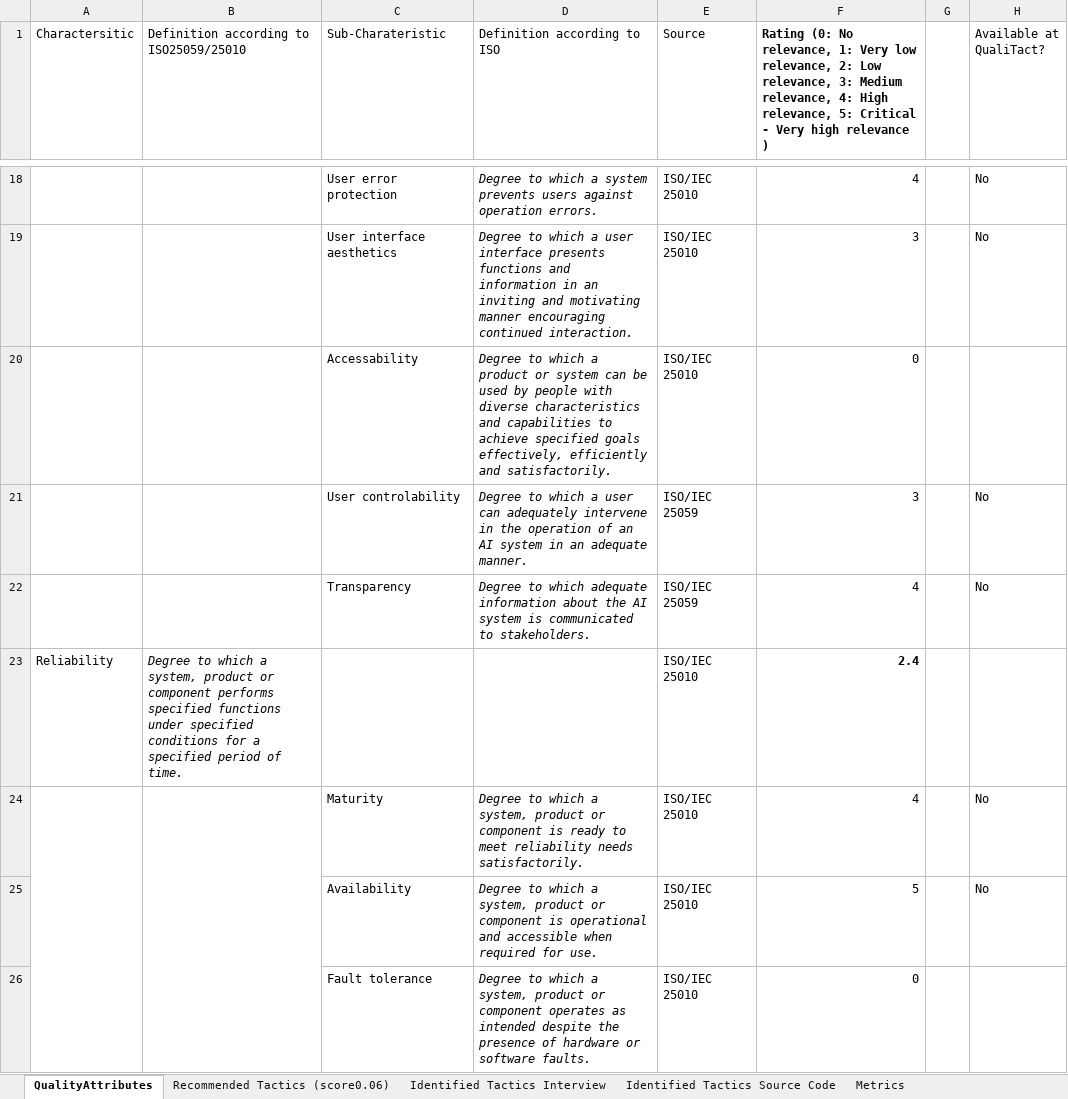
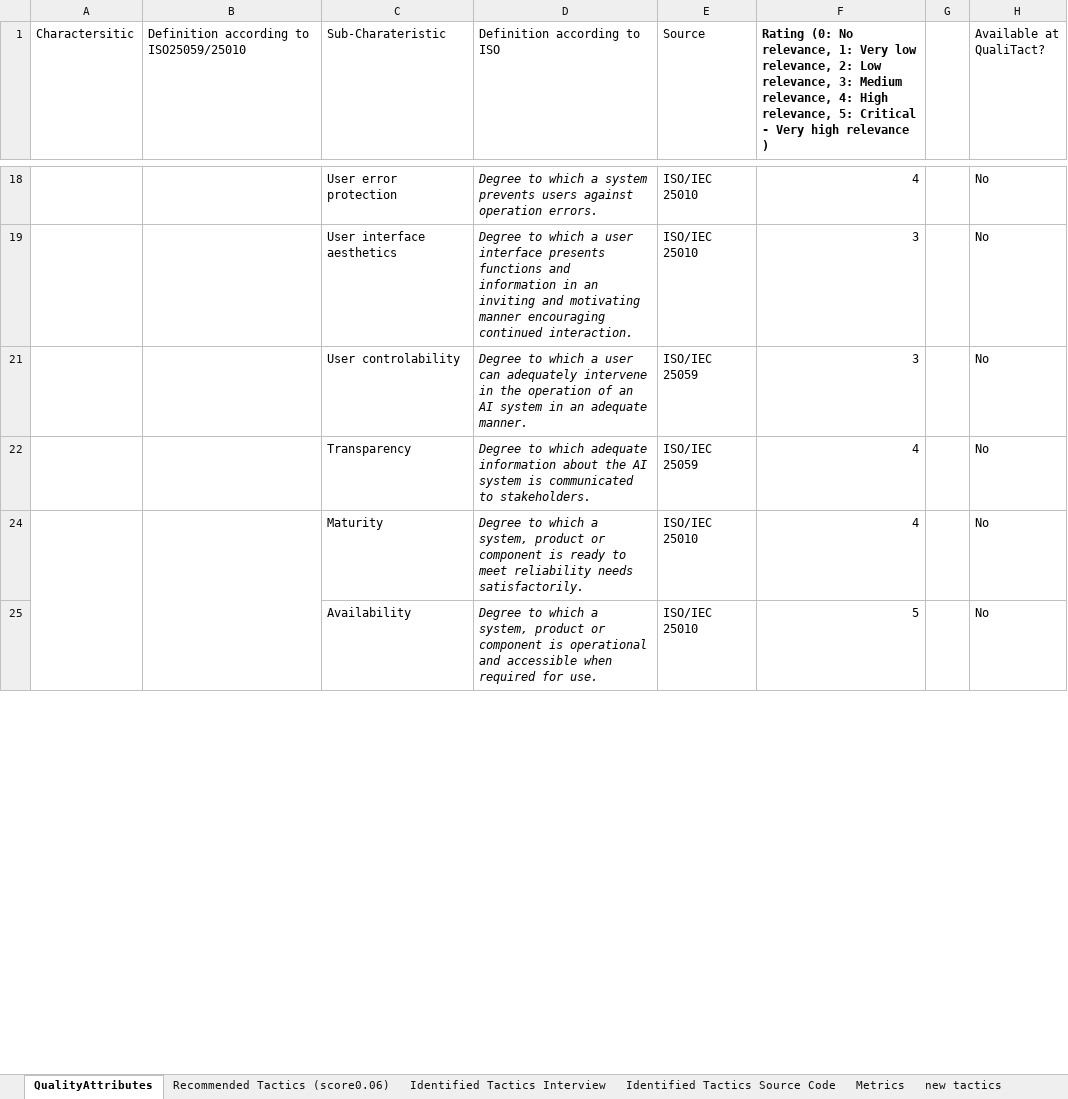
Before and after one commit to PhilippStraub/QualiTact, an Excel workbook: data/case 2/Case 2 Overview Tactics Recommended and Identified.xlsx, sheet QualityAttributes, drawn as a sheet; only a part is shown, gaps mark what is left out; values as stored, in another font and other column widths than the file's, no borders; conditional formats not drawn; the diff covers the shown part only; the diff names each change by its address in the sheet, - before the commit and + after, or states it on an @@ line.

```diff
--- a/data/case 2/Case 2 Overview Tactics Recommended and Identified.xlsx (sheet QualityAttributes)
+++ b/data/case 2/Case 2 Overview Tactics Recommended and Identified.xlsx (sheet QualityAttributes)
+sheet tab: new tactics
@@ row 20 hidden:  |  | Accessability | Degree to which a product or system can be used by people with diverse characteristics and capabilities to achieve specified goals effectively, efficiently and satisfactorily. | ISO/IEC 25010 | 0 @@
@@ row 23 hidden: Reliability | Degree to which a system, product or component performs specified functions under specified conditions for a specified period of time. |  |  | ISO/IEC 25010 | 2.4 @@
@@ row 26 hidden:  |  | Fault tolerance | Degree to which a system, product or component operates as intended despite the presence of hardware or software faults. | ISO/IEC 25010 | 0 @@
```
Also changed, not shown: 24 hidden or unhidden rows elsewhere in this sheet, sheet Identified Tactics Source Code, sheet Identified Tactics Interview, data/case 1/Case 1 Overview Tactics Recommended and Identified.xlsx, data/case 3/Case 3 Overview Tactics Recommended and Identified.xlsx, 5 other files.
